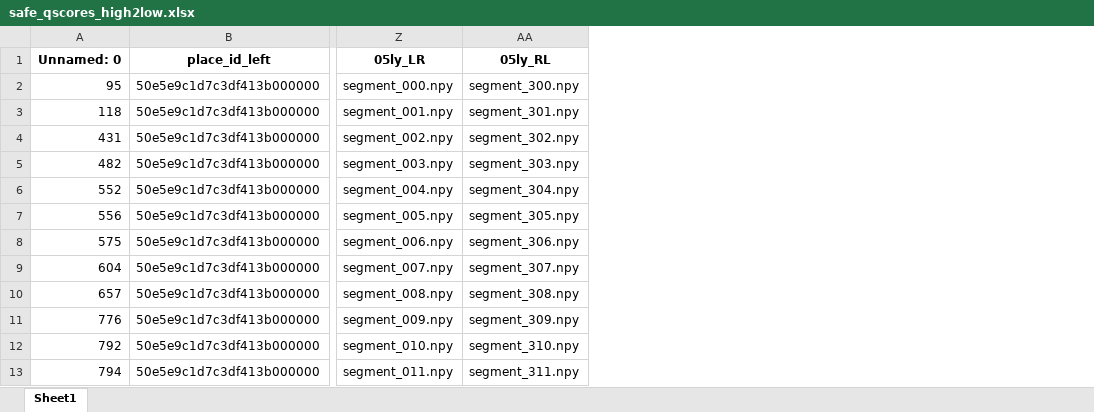
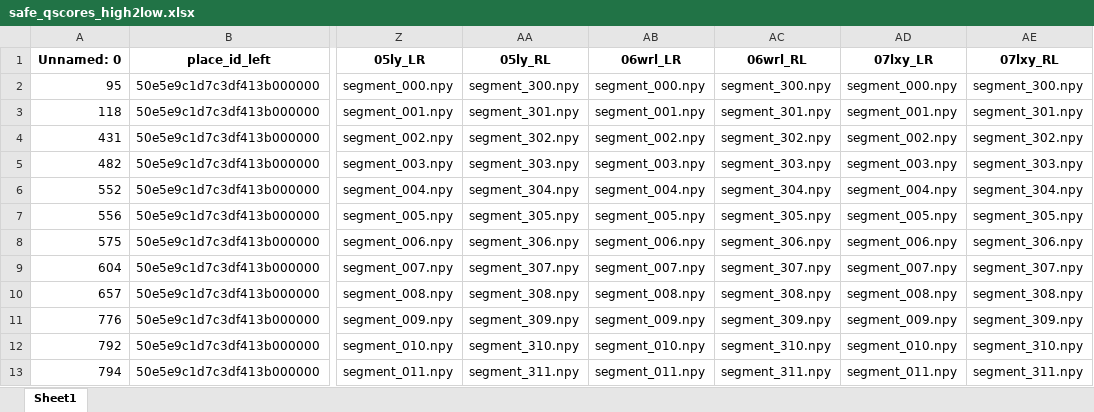
Before and after one commit to liufengzi33/MultiModel_EEG-Images, an Excel workbook: data/safe_qscores_high2low.xlsx, sheet Sheet1, drawn as a sheet; only a part is shown, gaps mark what is left out; values as stored, in another font and other column widths than the file's, no borders; the diff names each change by its address in the sheet, - before the commit and + after, or states it on an @@ line.

```diff
--- a/data/safe_qscores_high2low.xlsx (sheet Sheet1)
+++ b/data/safe_qscores_high2low.xlsx (sheet Sheet1)
+column AB (06wrl_LR), rows 2-13: segment_000.npy | segment_001.npy | segment_002.npy | segment_003.npy | segment_004.npy | segment_005.npy | segment_006.npy | segment_007.npy | segment_008.npy | segment_009.npy | segment_010.npy | segment_011.npy
+column AC (06wrl_RL), rows 2-13: segment_300.npy | segment_301.npy | segment_302.npy | segment_303.npy | segment_304.npy | segment_305.npy | segment_306.npy | segment_307.npy | segment_308.npy | segment_309.npy | segment_310.npy | segment_311.npy
+column AD (07lxy_LR), rows 2-13: segment_000.npy | segment_001.npy | segment_002.npy | segment_003.npy | segment_004.npy | segment_005.npy | segment_006.npy | segment_007.npy | segment_008.npy | segment_009.npy | segment_010.npy | segment_011.npy
+column AE (07lxy_RL), rows 2-13: segment_300.npy | segment_301.npy | segment_302.npy | segment_303.npy | segment_304.npy | segment_305.npy | segment_306.npy | segment_307.npy | segment_308.npy | segment_309.npy | segment_310.npy | segment_311.npy
```
Also changed, not shown: 2 other files.
